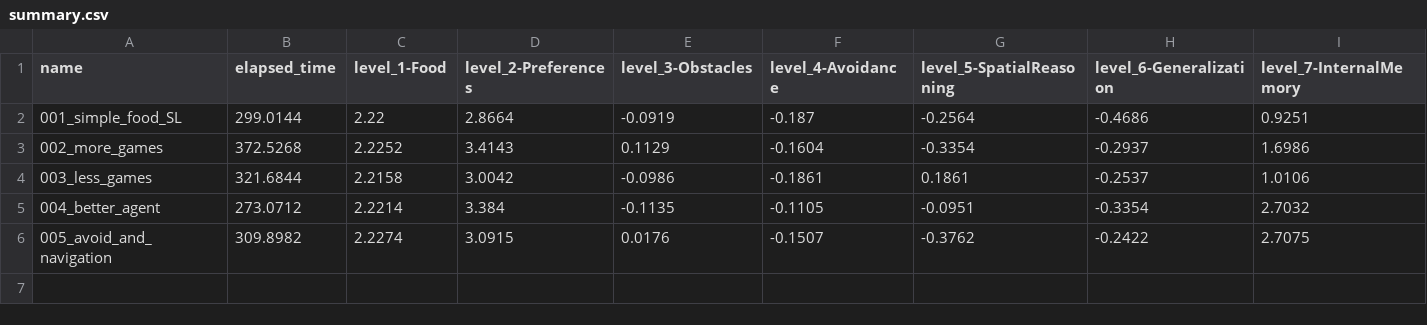
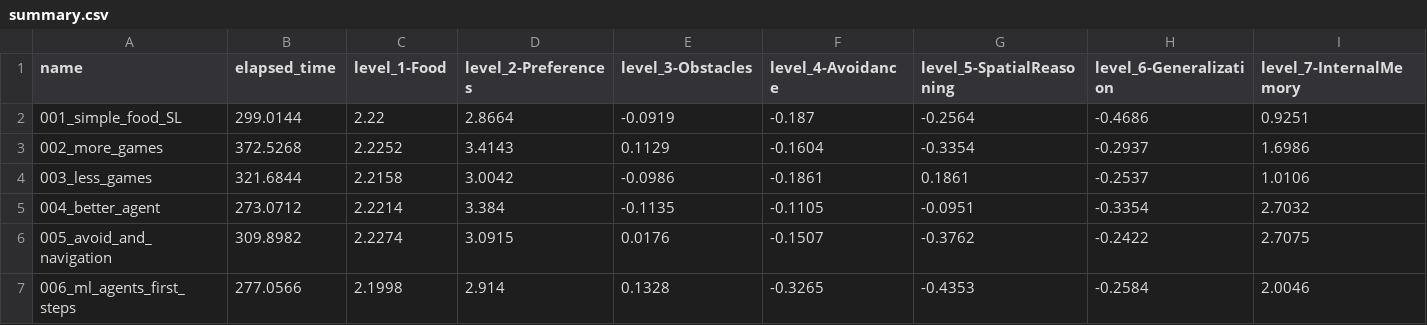
Before and after one commit to ironbar/orangutan, a CSV file: scripts/test_submission/summary.csv, drawn as a sheet; only a part is shown; rows hold the shown columns only; the diff names each change by its address in the sheet, - before the commit and + after, or states it on an @@ line.

Commit message:
first submission with RL, better score than SL

```diff
--- a/scripts/test_submission/summary.csv
+++ b/scripts/test_submission/summary.csv
+row 7: 006_ml_agents_first_steps | 277.0566 | 2.1998 | 2.914 | 0.1328 | -0.3265 | -0.4353 | -0.2584 | 2.0046
```
Also changed, not shown: 3 other files.
